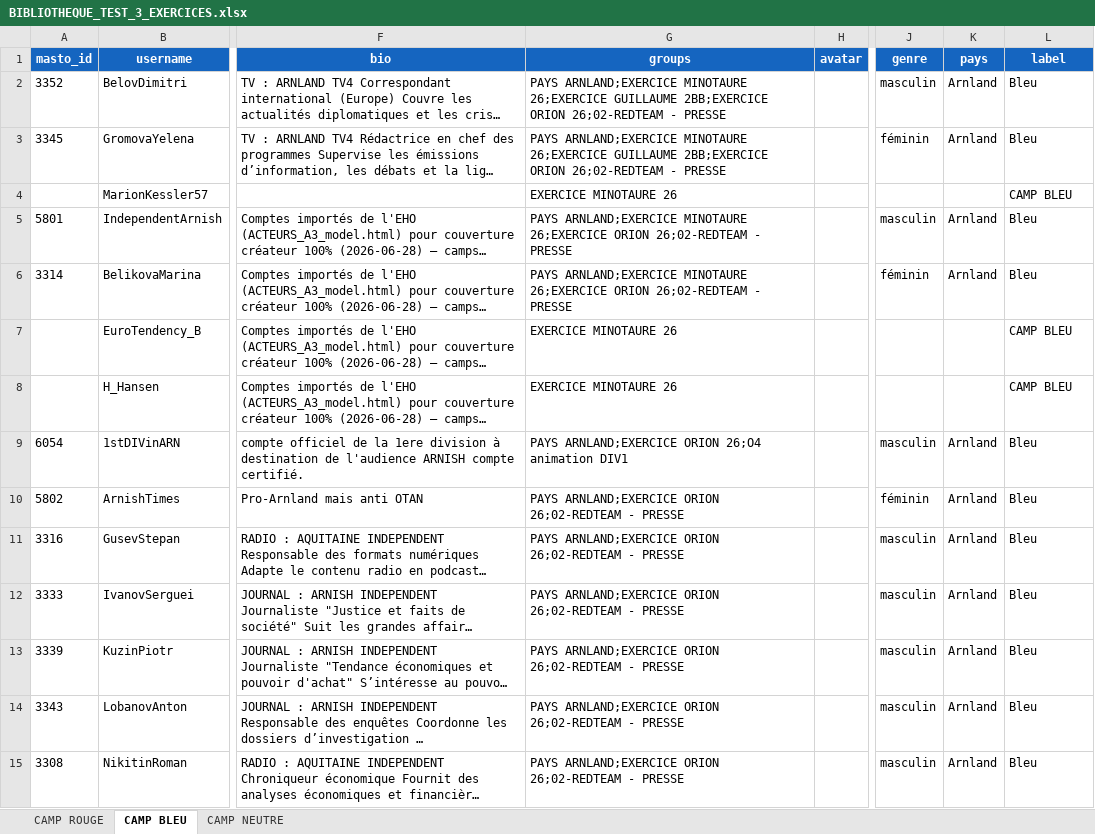
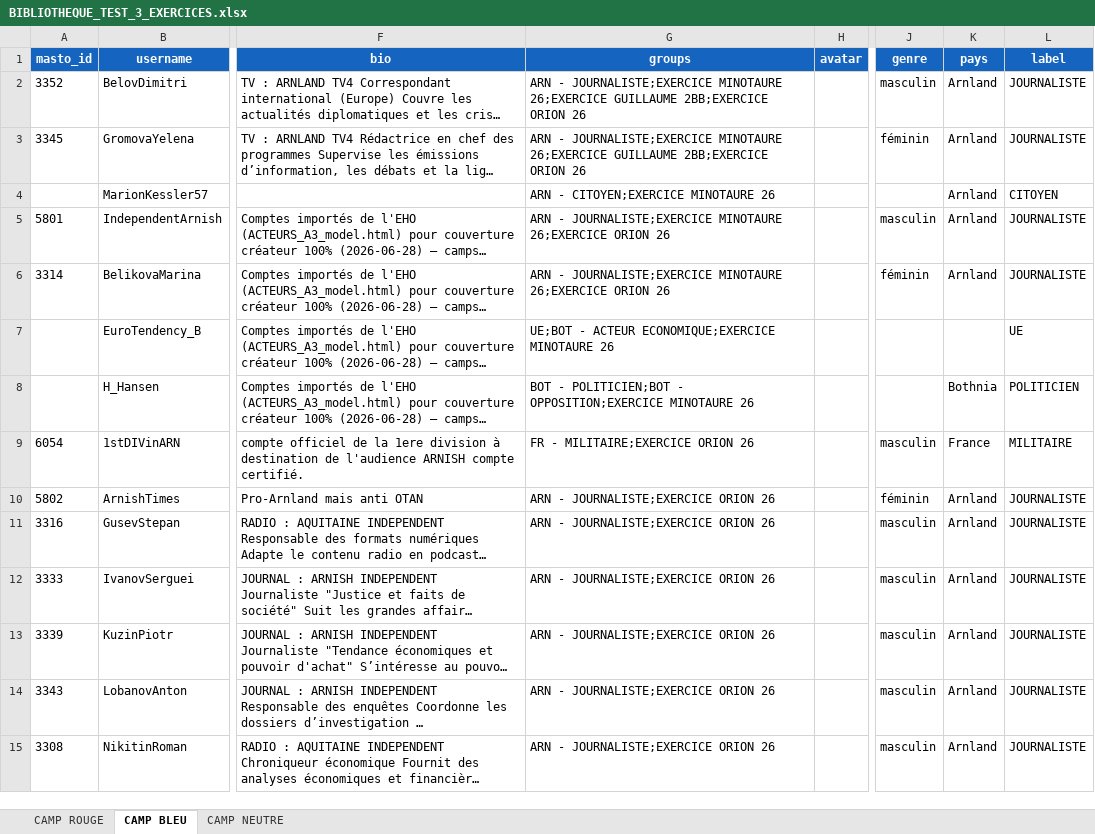
Before and after one commit to ViktorGlarak/MINERVE, an Excel workbook: MASTORION/BIBLIOTHEQUES/BIBLIOTHEQUE_TEST_3_EXERCICES.xlsx, sheet CAMP BLEU, drawn as a sheet; only a part is shown, gaps mark what is left out; long unchanged cells end in …; values as stored, in another font and other column widths than the file's, no borders; the diff covers the shown part only; the diff names each change by its address in the sheet, - before the commit and + after, or states it on an @@ line.

Commit message:
MAJ groupes et persona pour mastorion

```diff
--- a/MASTORION/BIBLIOTHEQUES/BIBLIOTHEQUE_TEST_3_EXERCICES.xlsx (sheet CAMP BLEU)
+++ b/MASTORION/BIBLIOTHEQUES/BIBLIOTHEQUE_TEST_3_EXERCICES.xlsx (sheet CAMP BLEU)
-G2:G3 (groups): PAYS ARNLAND;EXERCICE MINOTAURE 26;EXERCICE GUILLAUME 2BB;EXERCICE ORION 26;02-REDTEAM - PRESSE
+G2:G3 (groups): ARN - JOURNALISTE;EXERCICE MINOTAURE 26;EXERCICE GUILLAUME 2BB;EXERCICE ORION 26
-L2:L3 (label): Bleu
+L2:L3 (label): JOURNALISTE
-G4 (groups): EXERCICE MINOTAURE 26
+G4 (groups): ARN - CITOYEN;EXERCICE MINOTAURE 26
-K4 (pays): (empty)
+K4 (pays): Arnland
-L4 (label): CAMP BLEU
+L4 (label): CITOYEN
-G5:G6 (groups): PAYS ARNLAND;EXERCICE MINOTAURE 26;EXERCICE ORION 26;02-REDTEAM - PRESSE
+G5:G6 (groups): ARN - JOURNALISTE;EXERCICE MINOTAURE 26;EXERCICE ORION 26
-L5:L6 (label): Bleu
+L5:L6 (label): JOURNALISTE
-G7 (groups): EXERCICE MINOTAURE 26
+G7 (groups): UE;BOT - ACTEUR ECONOMIQUE;EXERCICE MINOTAURE 26
-L7 (label): CAMP BLEU
+L7 (label): UE
-G8 (groups): EXERCICE MINOTAURE 26
+G8 (groups): BOT - POLITICIEN;BOT - OPPOSITION;EXERCICE MINOTAURE 26
-K8 (pays): (empty)
+K8 (pays): Bothnia
-L8 (label): CAMP BLEU
+L8 (label): POLITICIEN
-G9 (groups): PAYS ARNLAND;EXERCICE ORION 26;O4 animation DIV1
+G9 (groups): FR - MILITAIRE;EXERCICE ORION 26
-K9 (pays): Arnland
+K9 (pays): France
-L9 (label): Bleu
+L9 (label): MILITAIRE
-G10:G15 (groups): PAYS ARNLAND;EXERCICE ORION 26;02-REDTEAM - PRESSE
+G10:G15 (groups): ARN - JOURNALISTE;EXERCICE ORION 26
-L10:L15 (label): Bleu
+L10:L15 (label): JOURNALISTE
```
Also changed, not shown: 10 added rows and 94 edited cells elsewhere in this sheet, sheet CAMP ROUGE, sheet CAMP NEUTRE, 5 other files.
